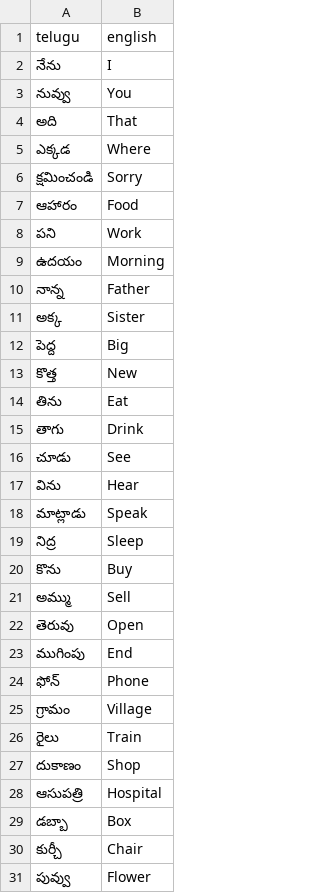
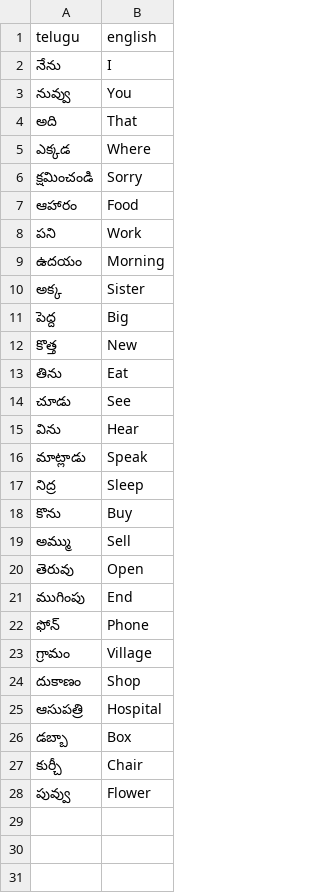
Before and after one commit to mohd-mohi-uddin/Python-Everyday, a CSV file: day27/flash-card-project-start/data/words_to_learn.csv, drawn as a sheet; the diff names each change by its address in the sheet, - before the commit and + after, or states it on an @@ line.

Commit message:
updated day 27

```diff
--- a/day27/flash-card-project-start/data/words_to_learn.csv
+++ b/day27/flash-card-project-start/data/words_to_learn.csv
-row 10: నాన్న | Father
-row 15: తాగు | Drink
-row 26: రైలు | Train
```
